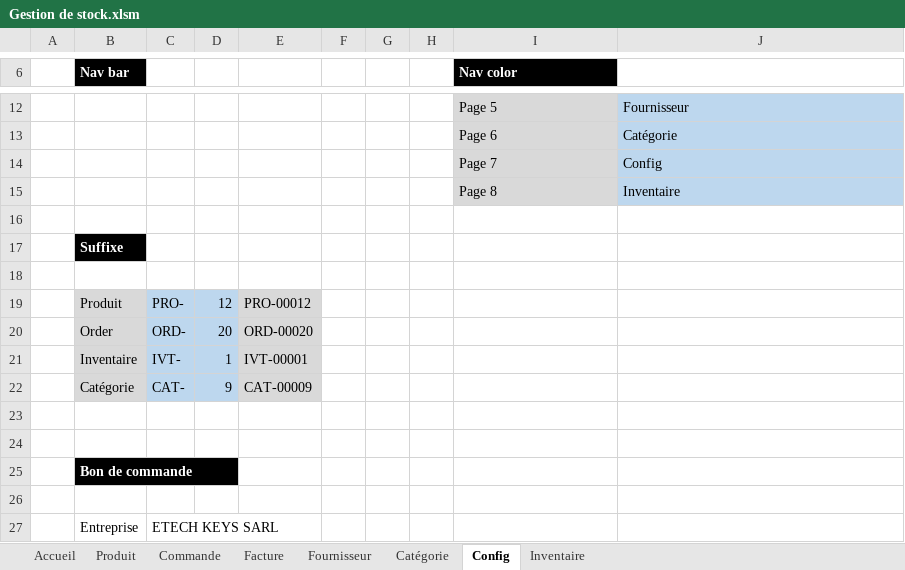
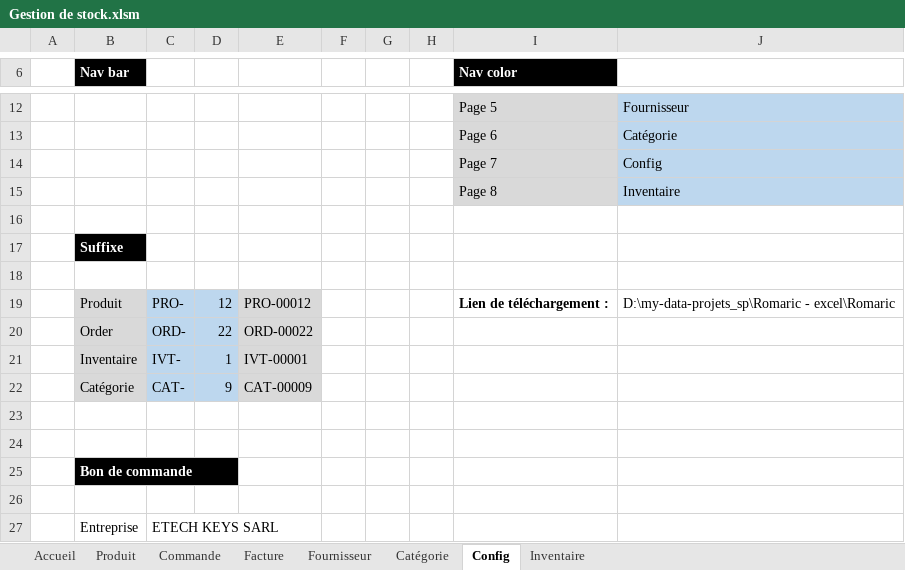
Before and after one commit to romanicdev/gestion-de-stock-excel, an Excel workbook: Gestion de stock.xlsm, sheet Config, drawn as a sheet; only a part is shown, gaps mark what is left out; values as stored, in another font and other column widths than the file's, no borders; charts and pictures not drawn; the diff names each change by its address in the sheet, - before the commit and + after, or states it on an @@ line.

```diff
--- a/Gestion de stock.xlsm (sheet Config)
+++ b/Gestion de stock.xlsm (sheet Config)
-I19 (Nav color): (empty)
+I19 (Nav color): Lien de téléchargement :
-J19: (empty)
+J19: D:\my-data-projets_sp\Romaric - excel\Romaric
-D20: 20
+D20: 22
-E20: ORD-00020
+E20: ORD-00022
```
Also changed, not shown: sheet Commande, sheet Facture, sheet Inventaire, sheet Produit, charts or pictures.
